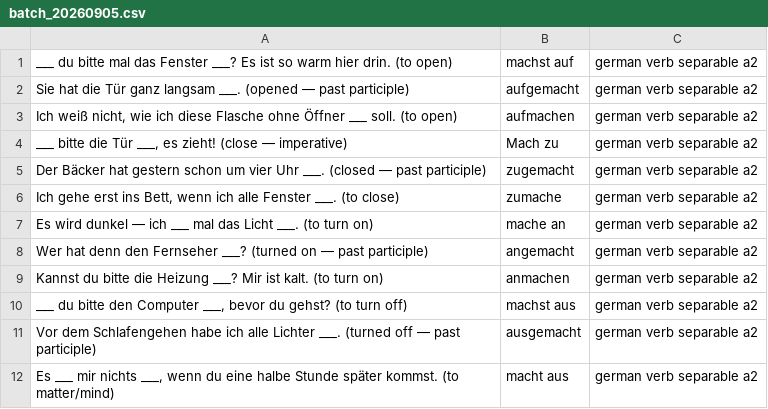
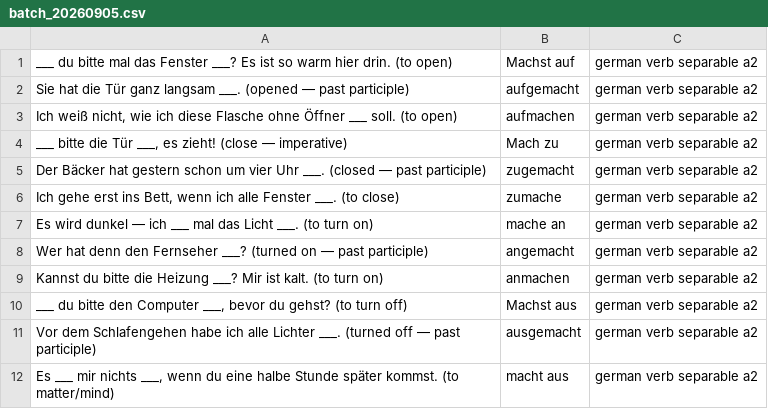
Before and after one commit to jvune0/languages-german-anki-data, a CSV file: cards/week_2026-W36/batch_20260905.csv, drawn as a sheet.

```diff
--- a/cards/week_2026-W36/batch_20260905.csv
+++ b/cards/week_2026-W36/batch_20260905.csv
@@ -1,2 +1,2 @@
-___ du bitte mal das Fenster ___? Es ist so warm hier drin. (to open)	machst auf	german verb separable a2
+___ du bitte mal das Fenster ___? Es ist so warm hier drin. (to open)	Machst auf	german verb separable a2
 Sie hat die Tür ganz langsam ___. (opened — past participle)	aufgemacht	german verb separable a2
@@ -9,3 +9,3 @@ Wer hat denn den Fernseher ___? (turned on — past participle)	angemacht	german
 Kannst du bitte die Heizung ___? Mir ist kalt. (to turn on)	anmachen	german verb separable a2
-___ du bitte den Computer ___, bevor du gehst? (to turn off)	machst aus	german verb separable a2
+___ du bitte den Computer ___, bevor du gehst? (to turn off)	Machst aus	german verb separable a2
 Vor dem Schlafengehen habe ich alle Lichter ___. (turned off — past participle)	ausgemacht	german verb separable a2
```
Also changed, not shown: cards/words_log.csv, 8 other files.
